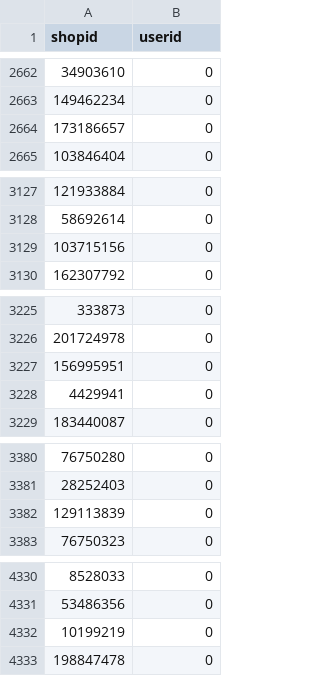
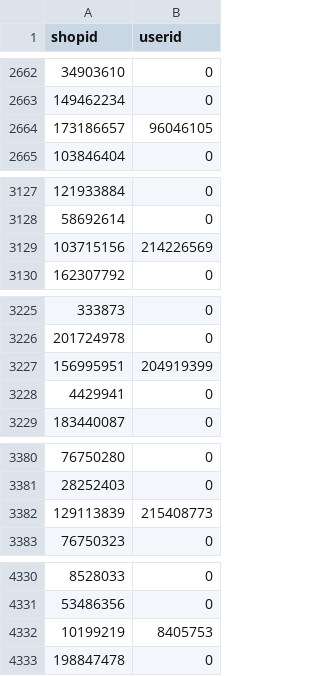
Before and after one commit to Congyuwang/Shopee-OrderBrush, a CSV file: output.csv, drawn as a sheet; only a part is shown, gaps mark what is left out; the diff covers the shown part only.

```diff
--- a/output.csv
+++ b/output.csv
@@ -2663,3 +2663,3 @@ shopid,userid
 149462234,0
-173186657,0
+173186657,96046105
 103846404,0
@@ -3128,3 +3128,3 @@ shopid,userid
 58692614,0
-103715156,0
+103715156,214226569
 162307792,0
@@ -3226,3 +3226,3 @@ shopid,userid
 201724978,0
-156995951,0
+156995951,204919399
 4429941,0
@@ -3381,3 +3381,3 @@ shopid,userid
 28252403,0
-129113839,0
+129113839,215408773
 76750323,0
@@ -4331,3 +4331,3 @@ shopid,userid
 53486356,0
-10199219,0
+10199219,8405753
 198847478,0
```
Also changed, not shown: 30 edited cells elsewhere in this file, output_reversed.csv, 4 other files.
